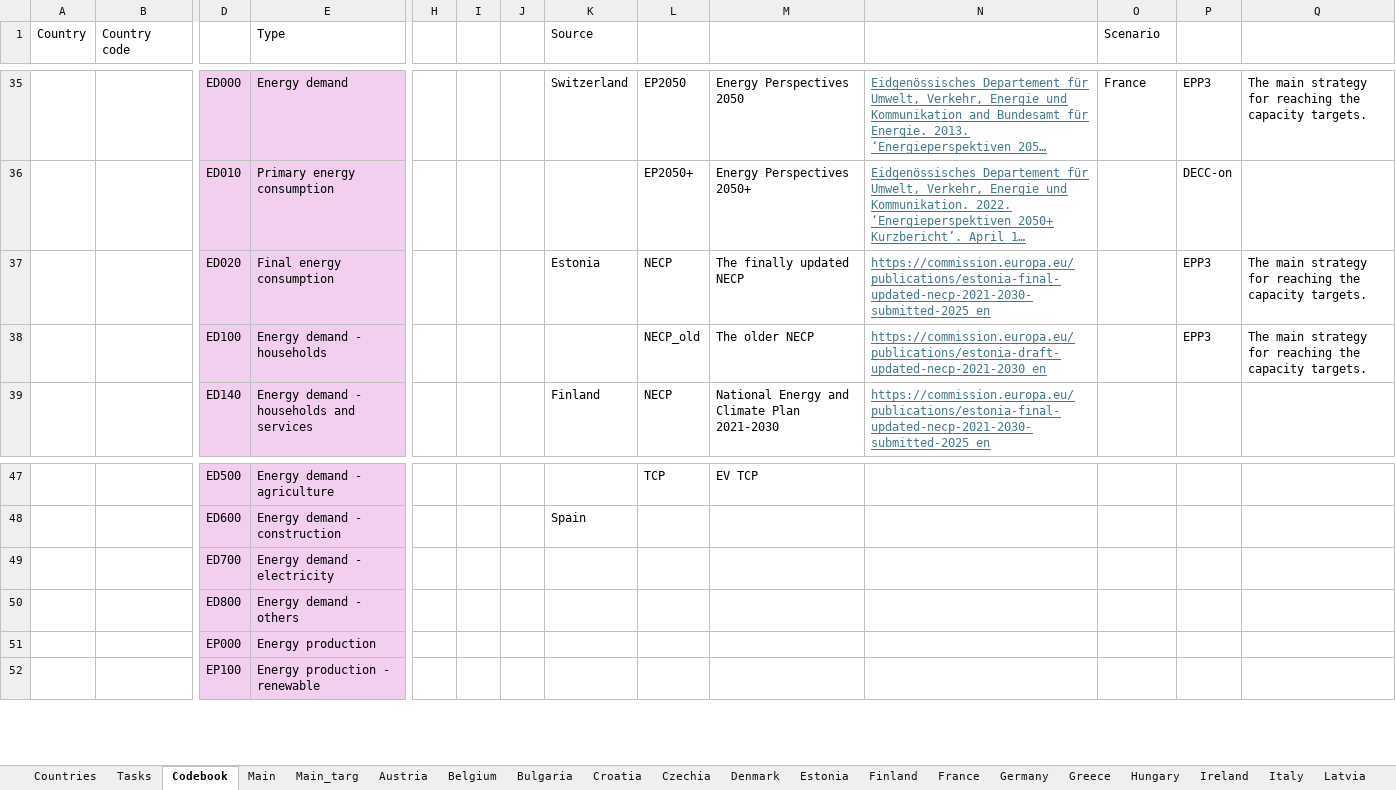
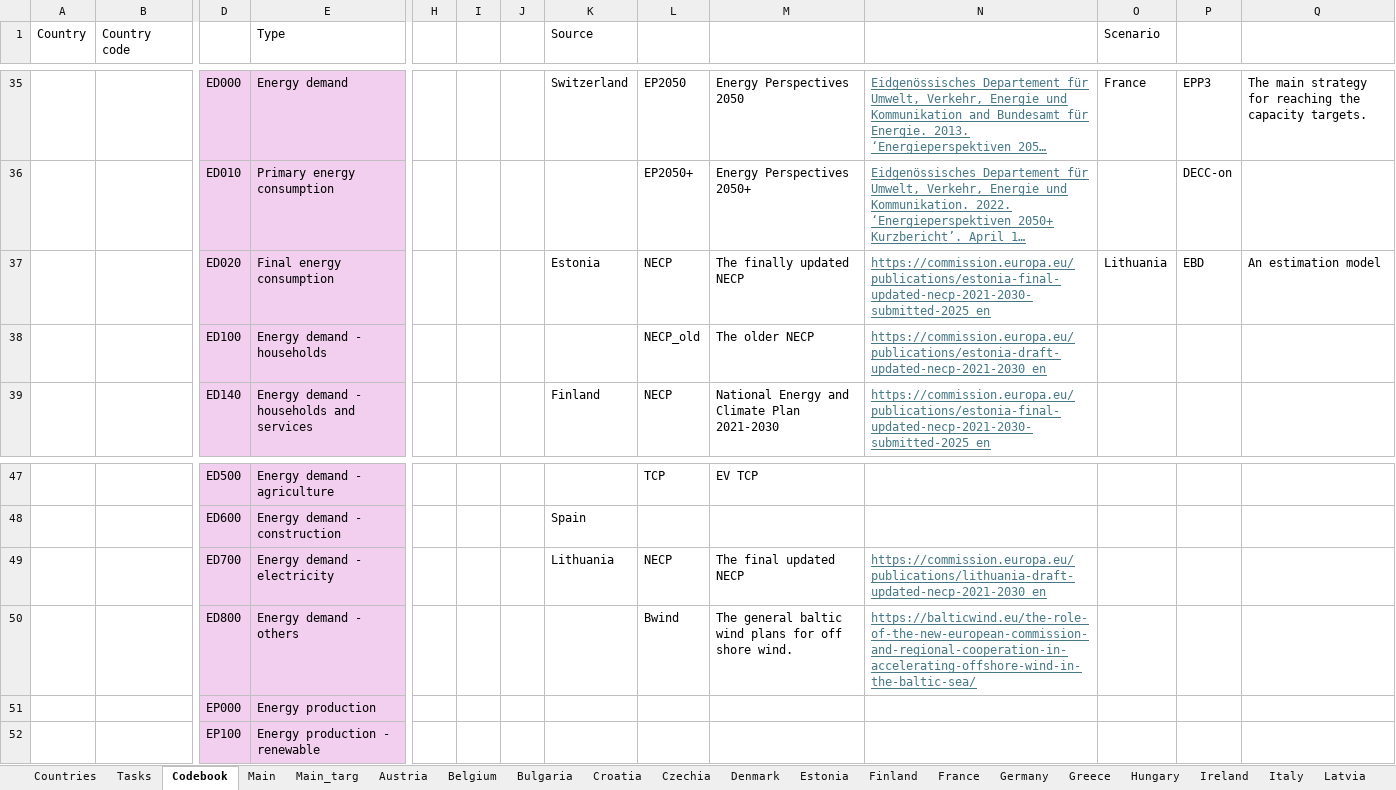
Before and after one commit to Henning-Aasheim/EU-Energy-Policy-Review, an Excel workbook: data/EU Energy policy Review.xlsx, sheet Codebook, drawn as a sheet; only a part is shown, gaps mark what is left out; long unchanged cells end in …; values as stored, in another font and other column widths than the file's, no borders; removed rows and columns are numbered as before the commit, all else as after; rows hold the shown columns only; the diff names each change by its address in the sheet, - before the commit and + after, or states it on an @@ line.

```diff
--- a/data/EU Energy policy Review.xlsx (sheet Codebook)
+++ b/data/EU Energy policy Review.xlsx (sheet Codebook)
-O37 (Scenario): (empty)
+O37 (Scenario): Lithuania
-P37: EPP3
+P37: EBD
-Q37: The main strategy for reaching the capacity targets.
+Q37: An estimation model
-P38: EPP3
+P38: (empty)
-Q38: The main strategy for reaching the capacity targets.
+Q38: (empty)
-row 49:  |  | ED700 | Energy demand - electricity
-row 50:  |  | ED800 | Energy demand - others
+row 49:  |  | ED700 | Energy demand - electricity |  |  |  | Lithuania | NECP | The final updated NECP | https://commission.europa.eu/publications/lithuania-draft-updated-necp-2021-2030_en
+row 50:  |  | ED800 | Energy demand - others |  |  |  |  | Bwind | The general baltic wind plans for off shore wind. | https://balticwind.eu/the-role-of-the-new-european-commission-and-regional-cooperation-in-accelerating-offshore-wind-in-the-baltic-sea/
```
Also changed, not shown: sheet Hungary, sheet United Kingdom, sheet Lithuania, 1 other file.
